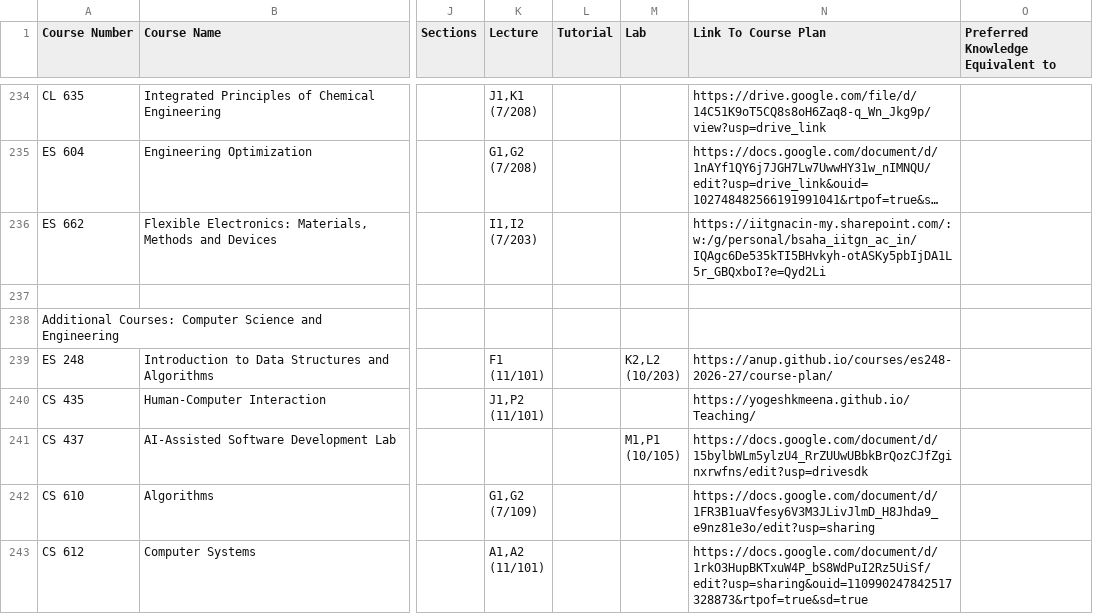
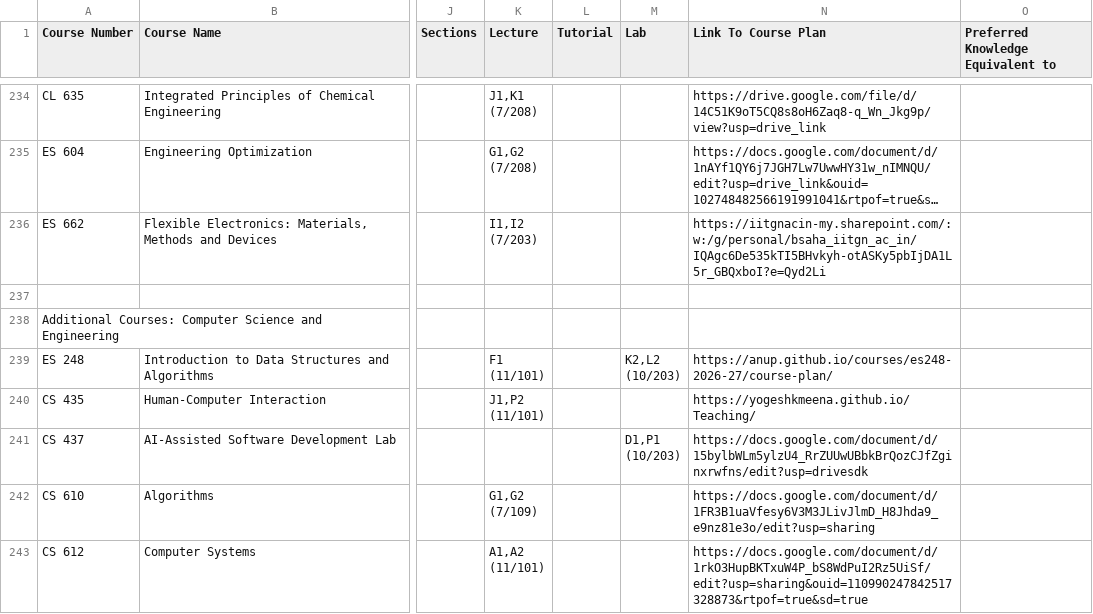
Before and after one commit to Naveen-Pal/timetable, a CSV file: Timetable.csv, drawn as a sheet; only a part is shown, gaps mark what is left out; long unchanged cells end in …; ↵ is a line break in a cell; the diff covers the shown part only; the diff names each change by its address in the sheet, - before the commit and + after, or states it on an @@ line.

```diff
--- a/Timetable.csv
+++ b/Timetable.csv
-M241 (Lab): M1,P1 ↵ (10/105)
+M241 (Lab): D1,P1 ↵ (10/203)
```
Also changed, not shown: 16 edited cells elsewhere in this file, Updated_Processed_Timetable.csv.
